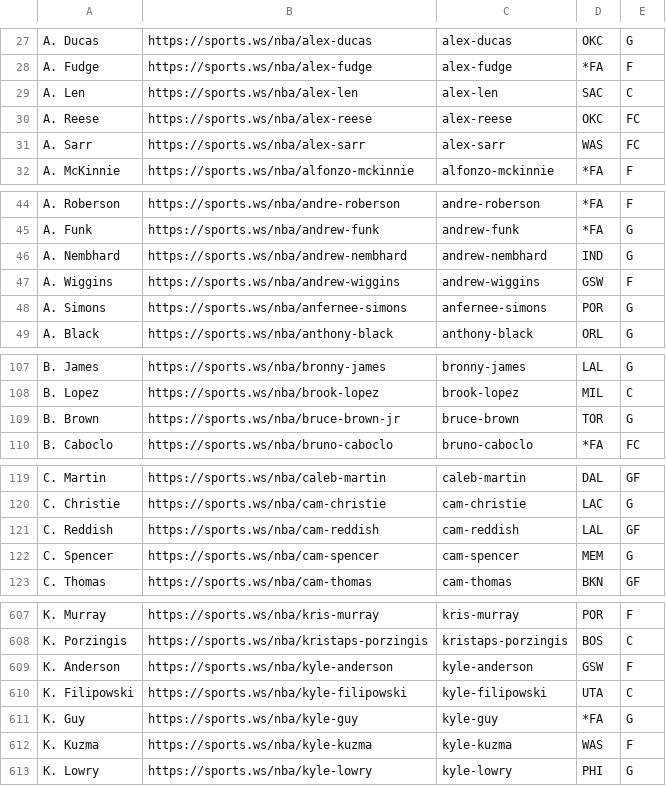
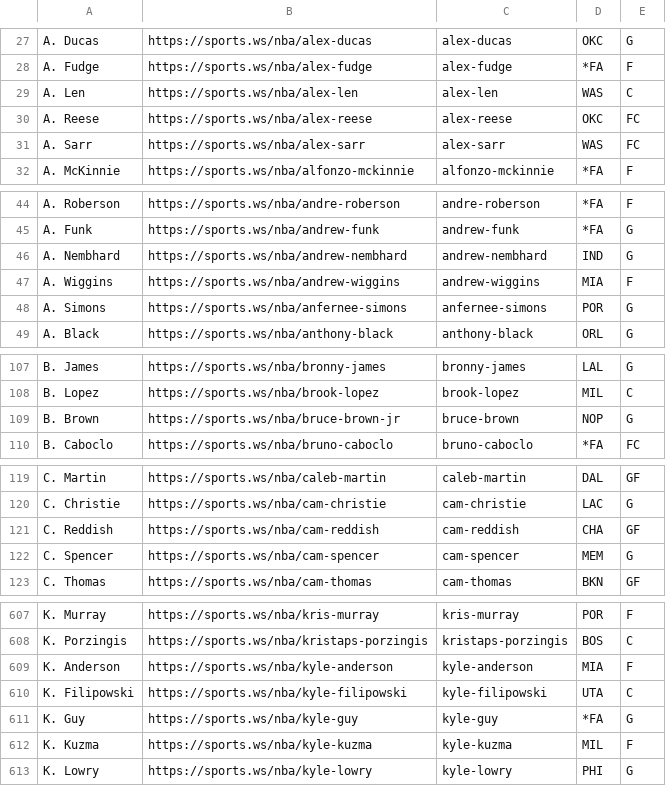
Before and after one commit to b-harr/dmcb, a CSV file: data/sportsws_positions.csv, drawn as a sheet; only a part is shown, gaps mark what is left out; the diff covers the shown part only.

```diff
--- a/data/sportsws_positions.csv
+++ b/data/sportsws_positions.csv
@@ -28,3 +28,3 @@ A. Ducas,https://sports.ws/nba/alex-ducas,alex-ducas,OKC,G
 A. Fudge,https://sports.ws/nba/alex-fudge,alex-fudge,*FA,F
-A. Len,https://sports.ws/nba/alex-len,alex-len,SAC,C
+A. Len,https://sports.ws/nba/alex-len,alex-len,WAS,C
 A. Reese,https://sports.ws/nba/alex-reese,alex-reese,OKC,FC
@@ -46,3 +46,3 @@ A. Funk,https://sports.ws/nba/andrew-funk,andrew-funk,*FA,G
 A. Nembhard,https://sports.ws/nba/andrew-nembhard,andrew-nembhard,IND,G
-A. Wiggins,https://sports.ws/nba/andrew-wiggins,andrew-wiggins,GSW,F
+A. Wiggins,https://sports.ws/nba/andrew-wiggins,andrew-wiggins,MIA,F
 A. Simons,https://sports.ws/nba/anfernee-simons,anfernee-simons,POR,G
@@ -108,3 +108,3 @@ B. James,https://sports.ws/nba/bronny-james,bronny-james,LAL,G
 B. Lopez,https://sports.ws/nba/brook-lopez,brook-lopez,MIL,C
-B. Brown,https://sports.ws/nba/bruce-brown-jr,bruce-brown,TOR,G
+B. Brown,https://sports.ws/nba/bruce-brown-jr,bruce-brown,NOP,G
 B. Caboclo,https://sports.ws/nba/bruno-caboclo,bruno-caboclo,*FA,FC
@@ -120,3 +120,3 @@ C. Martin,https://sports.ws/nba/caleb-martin,caleb-martin,DAL,GF
 C. Christie,https://sports.ws/nba/cam-christie,cam-christie,LAC,G
-C. Reddish,https://sports.ws/nba/cam-reddish,cam-reddish,LAL,GF
+C. Reddish,https://sports.ws/nba/cam-reddish,cam-reddish,CHA,GF
 C. Spencer,https://sports.ws/nba/cam-spencer,cam-spencer,MEM,G
@@ -608,6 +608,6 @@ K. Murray,https://sports.ws/nba/kris-murray,kris-murray,POR,F
 K. Porzingis,https://sports.ws/nba/kristaps-porzingis,kristaps-porzingis,BOS,C
-K. Anderson,https://sports.ws/nba/kyle-anderson,kyle-anderson,GSW,F
+K. Anderson,https://sports.ws/nba/kyle-anderson,kyle-anderson,MIA,F
 K. Filipowski,https://sports.ws/nba/kyle-filipowski,kyle-filipowski,UTA,C
 K. Guy,https://sports.ws/nba/kyle-guy,kyle-guy,*FA,G
-K. Kuzma,https://sports.ws/nba/kyle-kuzma,kyle-kuzma,WAS,F
+K. Kuzma,https://sports.ws/nba/kyle-kuzma,kyle-kuzma,MIL,F
 K. Lowry,https://sports.ws/nba/kyle-lowry,kyle-lowry,PHI,G
```
Also changed, not shown: 44 edited cells elsewhere in this file.
